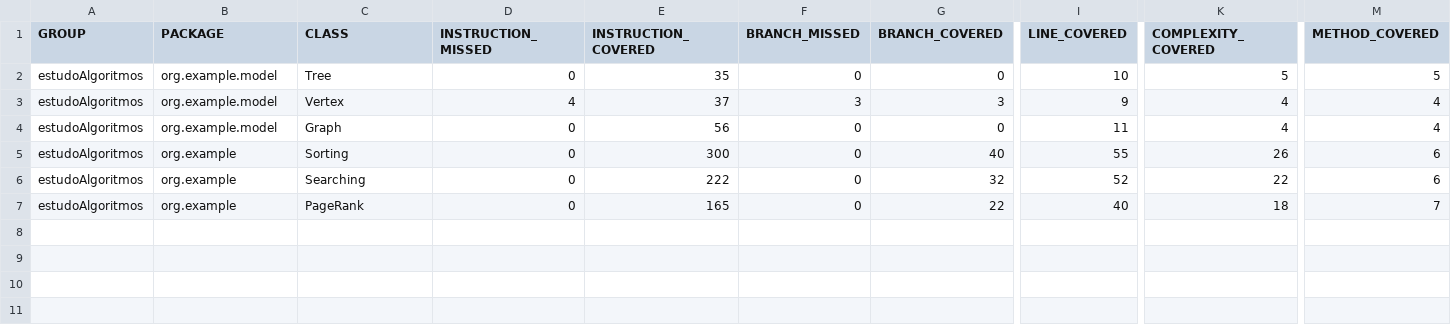
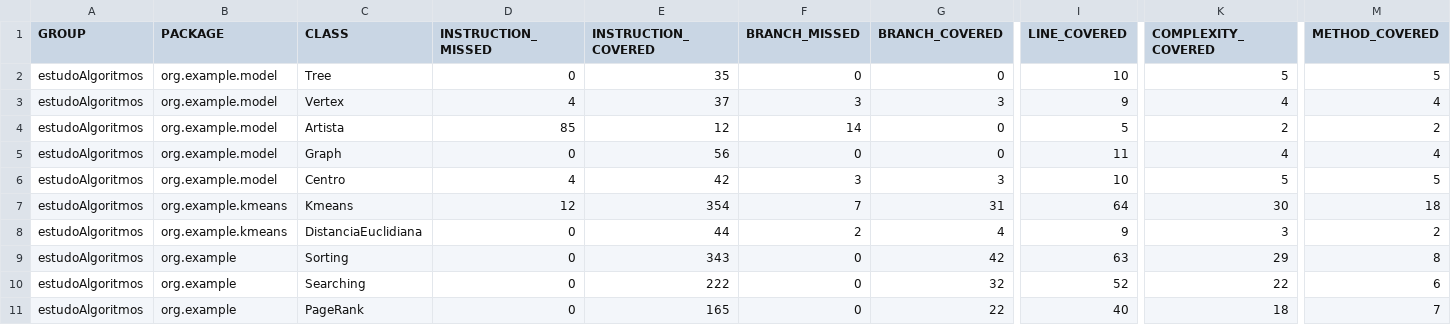
Before and after one commit to sergiolopessp/entendendoAlgoritmos, a CSV file: target/site/jacoco/jacoco.csv, drawn as a sheet; only a part is shown, gaps mark what is left out; addresses are those after the commit; rows hold the shown columns only; the diff names each change by its address in the sheet, - before the commit and + after, or states it on an @@ line.

Commit message:
adicionando o algoritmo de Kmeans

```diff
--- a/target/site/jacoco/jacoco.csv
+++ b/target/site/jacoco/jacoco.csv
+row 4: estudoAlgoritmos | org.example.model | Artista | 85 | 12 | 14 | 0 | 5 | 2 | 2
+row 6: estudoAlgoritmos | org.example.model | Centro | 4 | 42 | 3 | 3 | 10 | 5 | 5
+row 7: estudoAlgoritmos | org.example.kmeans | Kmeans | 12 | 354 | 7 | 31 | 64 | 30 | 18
+row 8: estudoAlgoritmos | org.example.kmeans | DistanciaEuclidiana | 0 | 44 | 2 | 4 | 9 | 3 | 2
-E9 (INSTRUCTION_COVERED): 300
+E9 (INSTRUCTION_COVERED): 343
-G9 (BRANCH_COVERED): 40
+G9 (BRANCH_COVERED): 42
-I9 (LINE_COVERED): 55
+I9 (LINE_COVERED): 63
-K9 (COMPLEXITY_COVERED): 26
+K9 (COMPLEXITY_COVERED): 29
-M9 (METHOD_COVERED): 6
+M9 (METHOD_COVERED): 8
```
Also changed, not shown: 34 other files.
